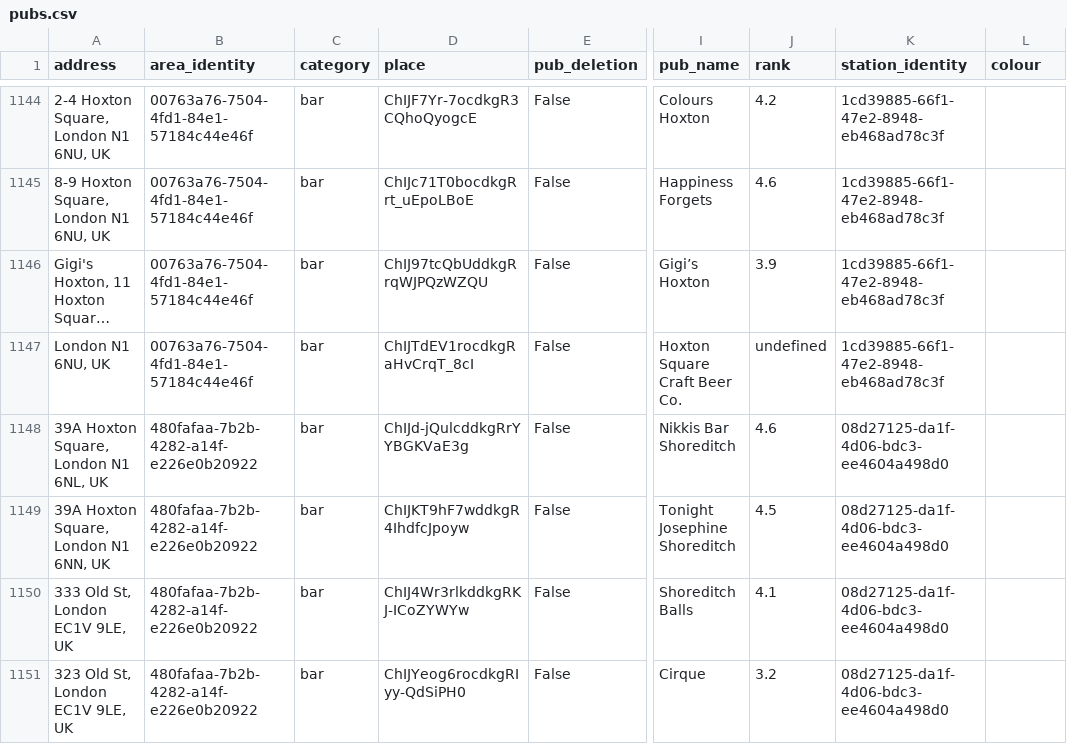
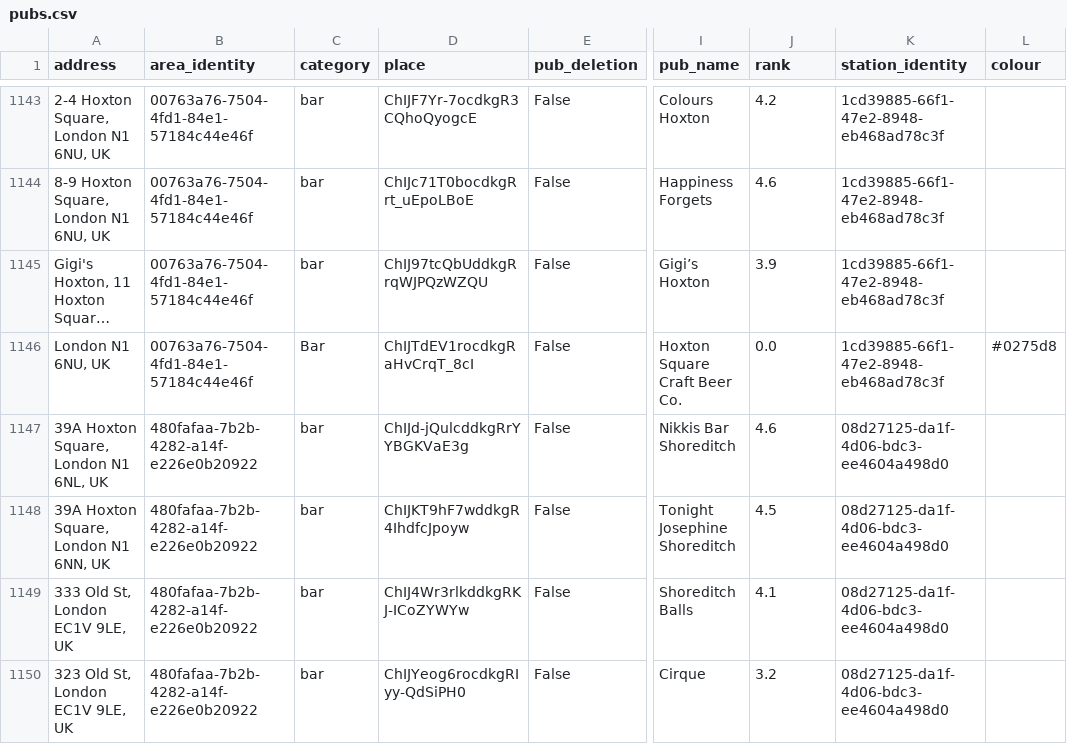
Before and after one commit to cartsmate/thepubcrawls, a CSV file: files/pubs.csv, drawn as a sheet; only a part is shown, gaps mark what is left out; long unchanged cells end in …; addresses are those after the commit; the diff covers the shown part only; the diff names each change by its address in the sheet, - before the commit and + after, or states it on an @@ line.

```diff
--- a/files/pubs.csv
+++ b/files/pubs.csv
-C1146 (category): bar
+C1146 (category): Bar
-J1146 (rank): undefined
+J1146 (rank): 0.0
-L1146 (colour): (empty)
+L1146 (colour): #0275d8
```
Also changed, not shown: 1 added row, 1 removed row and 53 edited cells elsewhere in this file, files/diary.csv, files/reviews.csv, 37 other files.
